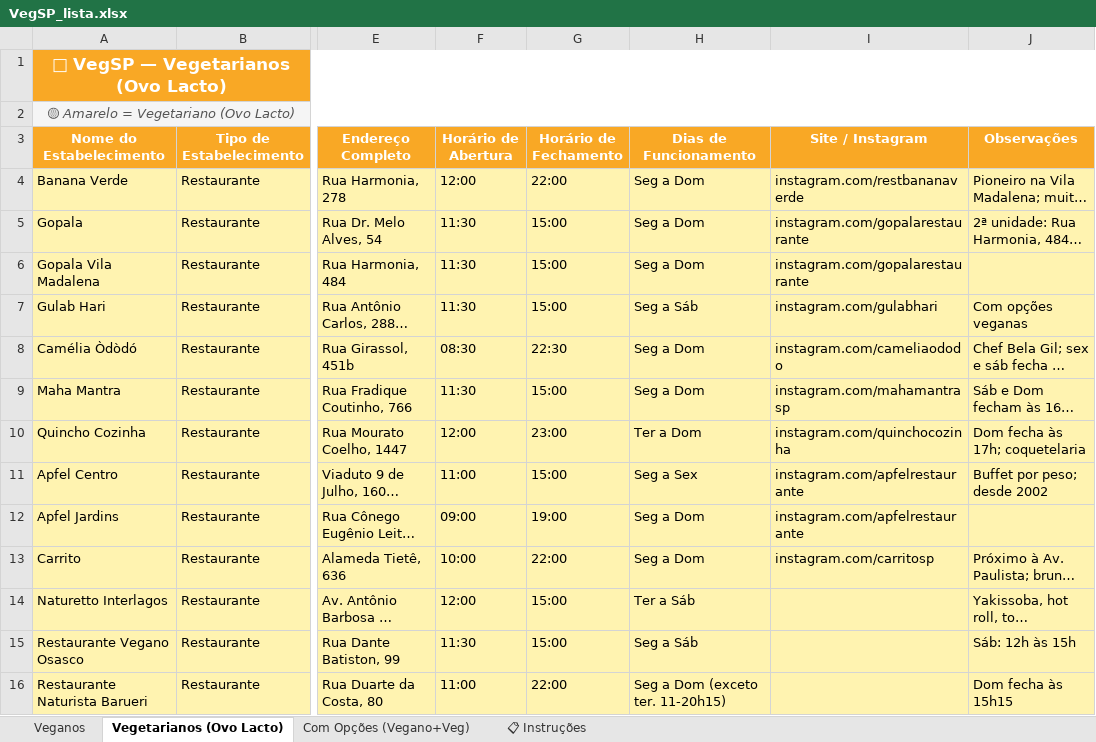
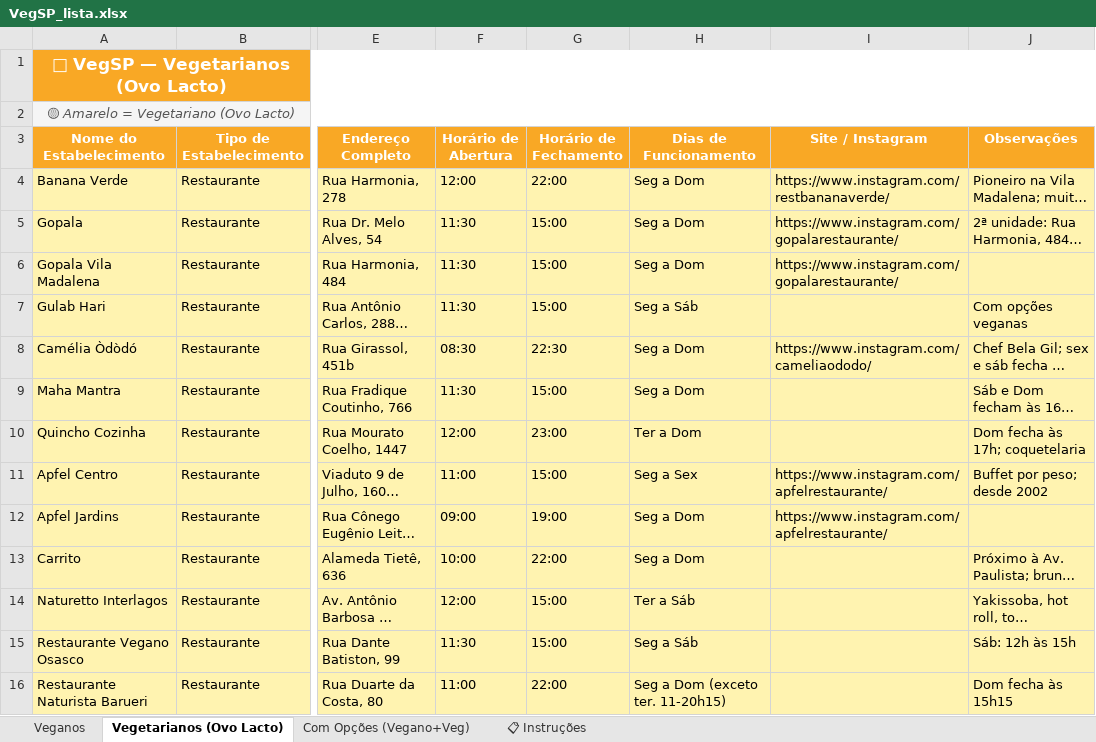
Before and after one commit to xchristianix/vegsp, an Excel workbook: VegSP_lista.xlsx, sheet Vegetarianos (Ovo Lacto), drawn as a sheet; only a part is shown, gaps mark what is left out; long unchanged cells end in …; values as stored, in another font and other column widths than the file's, no borders; the diff covers the shown part only; the diff names each change by its address in the sheet, - before the commit and + after, or states it on an @@ line.

```diff
--- a/VegSP_lista.xlsx (sheet Vegetarianos (Ovo Lacto))
+++ b/VegSP_lista.xlsx (sheet Vegetarianos (Ovo Lacto))
-I4 (Site / Instagram): instagram.com/restbananaverde
+I4 (Site / Instagram): https://www.instagram.com/restbananaverde/
-I5:I6 (Site / Instagram): instagram.com/gopalarestaurante
+I5:I6 (Site / Instagram): https://www.instagram.com/gopalarestaurante/
-I7 (Site / Instagram): instagram.com/gulabhari
+I7 (Site / Instagram): (empty)
-I8 (Site / Instagram): instagram.com/cameliaododo
+I8 (Site / Instagram): https://www.instagram.com/cameliaododo/
-I9 (Site / Instagram): instagram.com/mahamantrasp
+I9 (Site / Instagram): (empty)
-I10 (Site / Instagram): instagram.com/quinchocozinha
+I10 (Site / Instagram): (empty)
-I11:I12 (Site / Instagram): instagram.com/apfelrestaurante
+I11:I12 (Site / Instagram): https://www.instagram.com/apfelrestaurante/
-I13 (Site / Instagram): instagram.com/carritosp
+I13 (Site / Instagram): (empty)
```
Also changed, not shown: 10 edited cells and cell formats elsewhere in this sheet, sheet Veganos, sheet Com Opções (Vegano+Veg).
